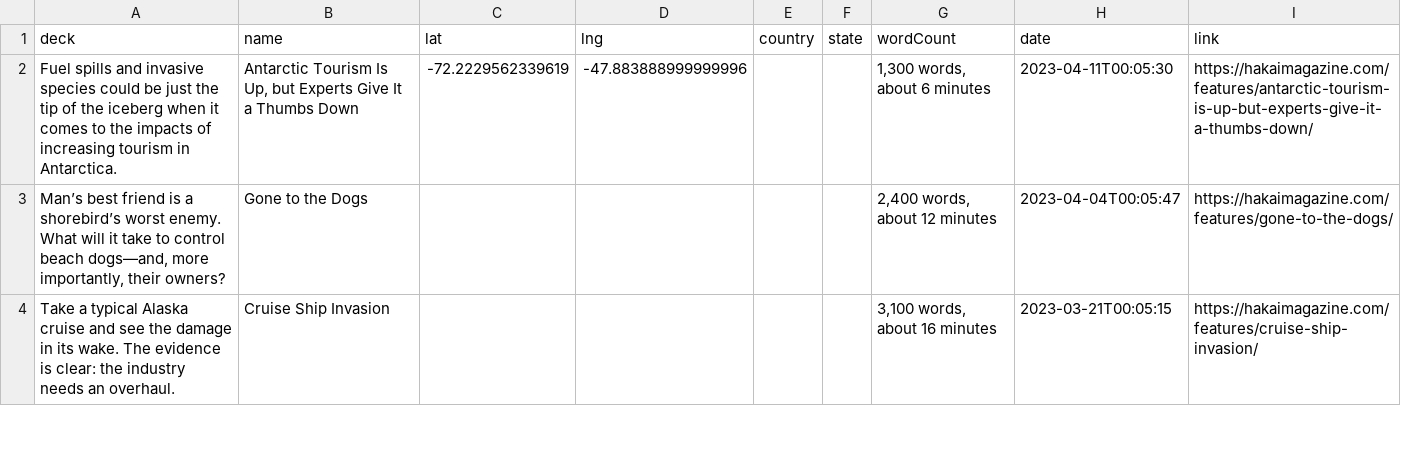
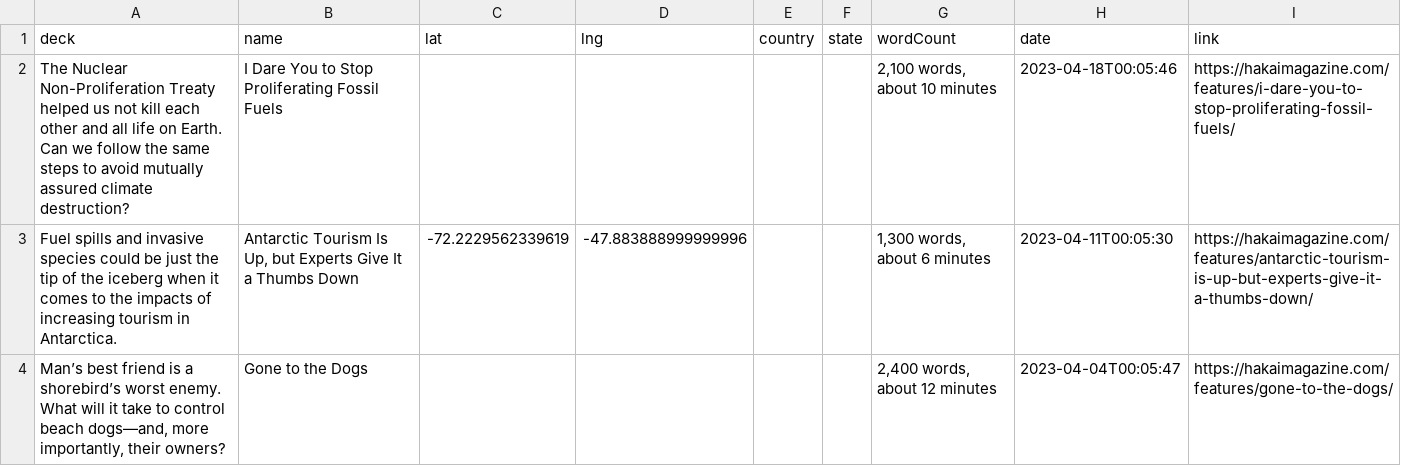
Before and after one commit to HakaiInstitute/magazine-visualizations, a CSV file: list.csv, drawn as a sheet; only a part is shown; the shorter side is filled out with more unchanged rows.

```diff
--- a/list.csv
+++ b/list.csv
@@ -1,2 +1,3 @@
 deck,name,lat,lng,country,state,wordCount,date,link
+The Nuclear Non-Proliferation Treaty helped us not kill each other and all life on Earth. Can we follow the same steps to avoid mutually assured climate destruction?,I Dare You to Stop Proliferating Fossil Fuels,,,,,"2,100 words, about 10 minutes",2023-04-18T00:05:46,https://hakaimagazine.com/features/i-dare-you-to-stop-proliferating-fossil-fuels/
 Fuel spills and invasive species could be just the tip of the iceberg when it comes to the impacts of increasing tourism in Antarctica.,"Antarctic Tourism Is Up, but Experts Give It a Thumbs Down",-72.2229562339619,-47.883888999999996,,,"1,300 words, about 6 minutes",2023-04-11T00:05:30,https://hakaimagazine.com/features/antarctic-tourism-is-up-but-experts-give-it-a-thumbs-down/
```
